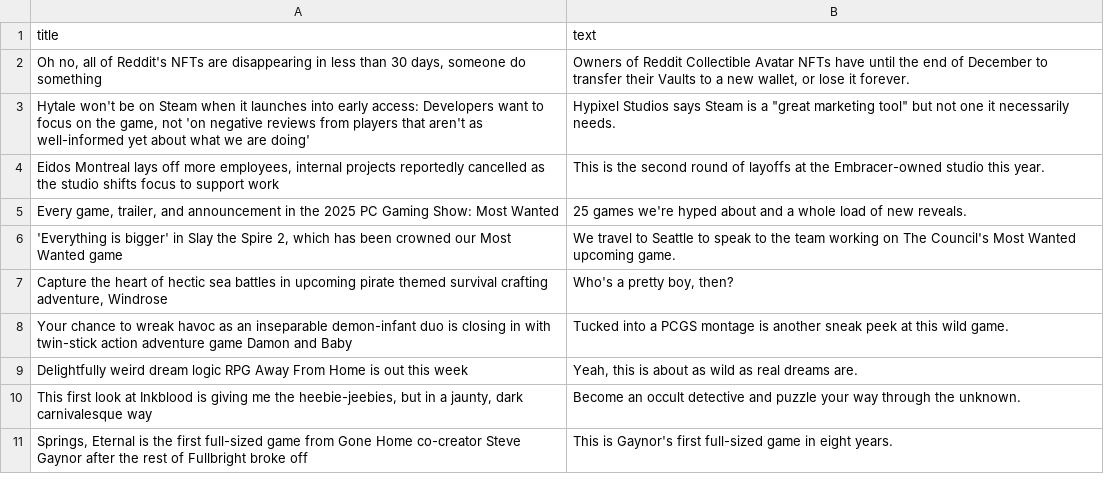
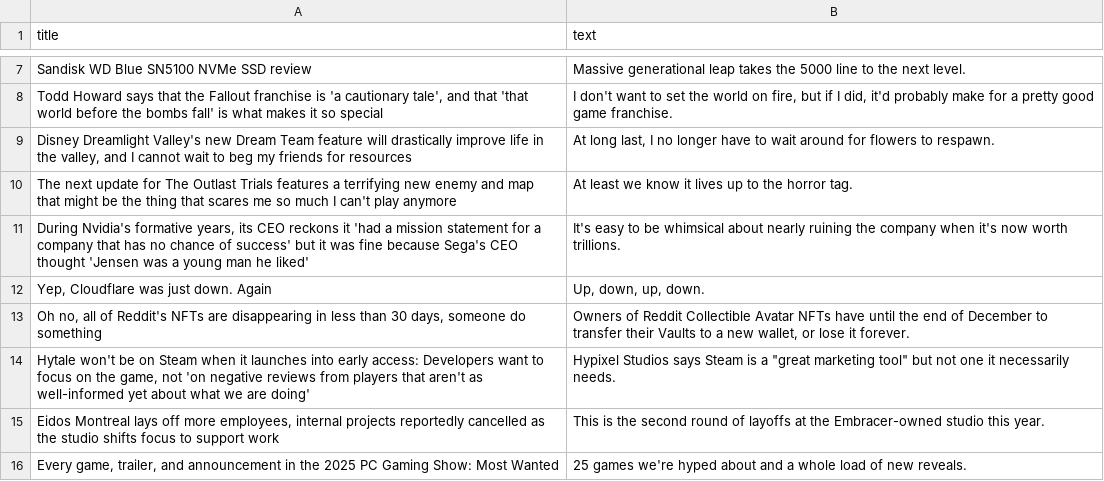
Before and after one commit to ROHIT05-ENG/gaming-news-project, a CSV file: data/evidence/evidence_clean.csv, drawn as a sheet; only a part is shown, gaps mark what is left out; the shorter side is filled out with more unchanged rows; the diff covers the shown part only; the diff names each change by its address in the sheet, - before the commit and + after, or states it on an @@ line.

```diff
--- a/data/evidence/evidence_clean.csv
+++ b/data/evidence/evidence_clean.csv
+row 7: Sandisk WD Blue SN5100 NVMe SSD review | Massive generational leap takes the 5000 line to the next level.
+row 8: Todd Howard says that the Fallout franchise is 'a cautionary tale', and that 'that world before the bombs fall' is what makes it so special | I don't want to set the world on fire, but if I did, it'd probably make for a pretty good game franchise.
+row 9: Disney Dreamlight Valley's new Dream Team feature will drastically improve life in the valley, and I cannot wait to beg my friends for resources | At long last, I no longer have to wait around for flowers to respawn.
+row 10: The next update for The Outlast Trials features a terrifying new enemy and map that might be the thing that scares me so much I can't play anymore | At least we know it lives up to the horror tag.
+row 11: During Nvidia's formative years, its CEO reckons it 'had a mission statement for a company that has no chance of success' but it was fine because Sega's CEO thought 'Jensen was a young man he liked' | It's easy to be whimsical about nearly ruining the company when it's now worth trillions.
+row 12: Yep, Cloudflare was just down. Again | Up, down, up, down.
```
Also changed, not shown: 18 added rows, 24 removed rows and 1 edited cell elsewhere in this file, 1 other file.
